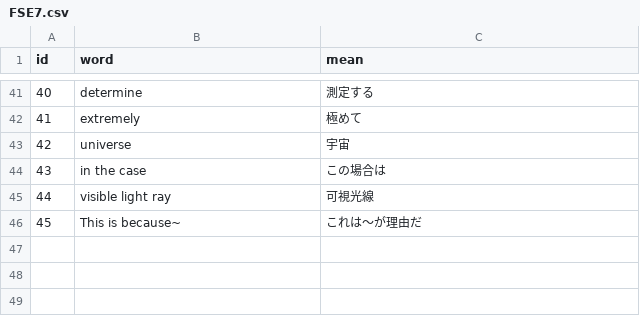
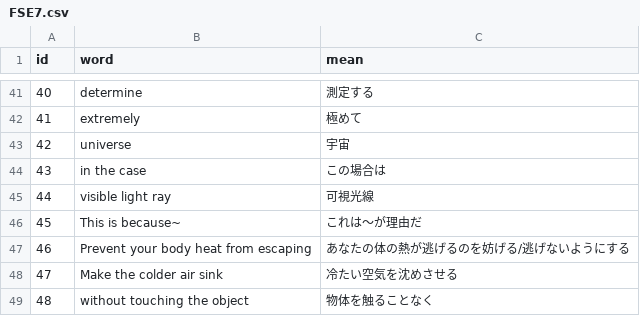
Before and after one commit to AZUMArin/practice, a CSV file: FSE7.csv, drawn as a sheet; only a part is shown, gaps mark what is left out; the diff names each change by its address in the sheet, - before the commit and + after, or states it on an @@ line.

Commit message:
Update FSE7.csv

```diff
--- a/FSE7.csv
+++ b/FSE7.csv
+row 47: 46 | Prevent your body heat from escaping | あなたの体の熱が逃げるのを妨げる/逃げないようにする
+row 48: 47 | Make the colder air sink | 冷たい空気を沈めさせる
+row 49: 48 | without touching the object | 物体を触ることなく
```
